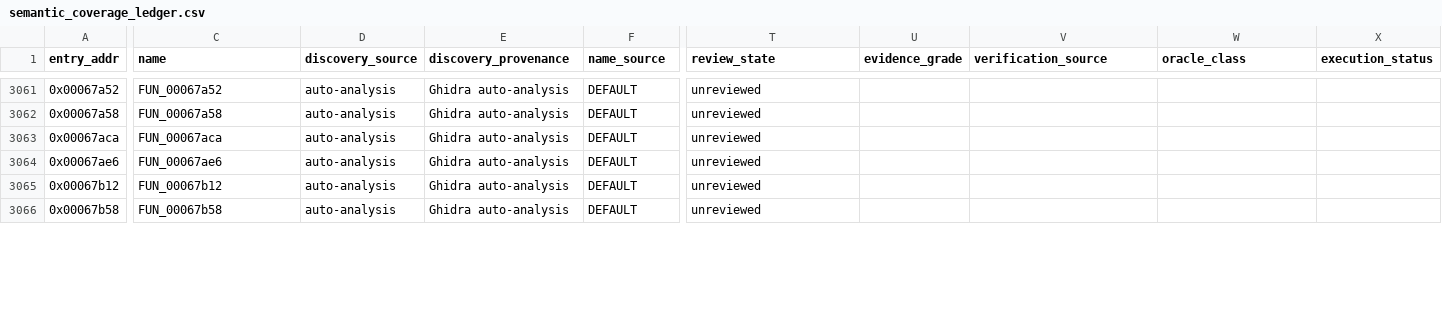
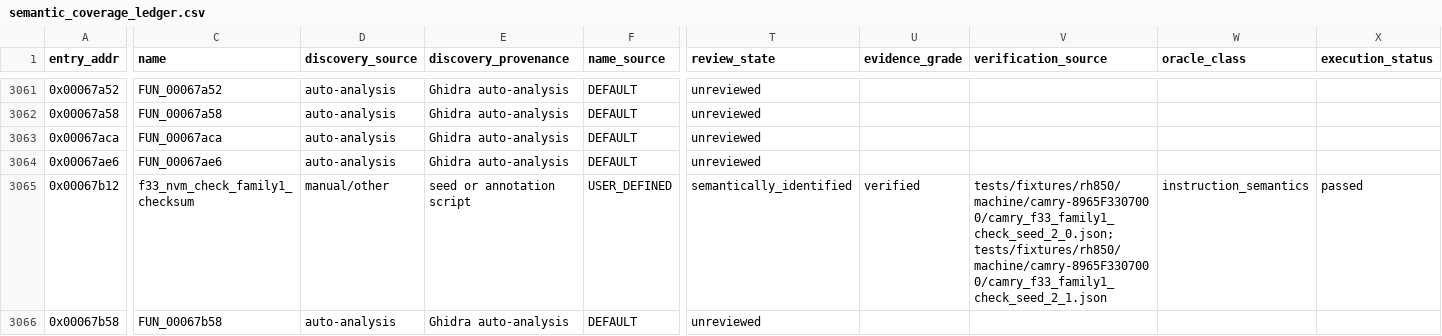
Before and after one commit to kaikozlov/ghidra_rh850, a CSV file: data/targets/camry-8965F3307000/semantic_coverage_ledger.csv, drawn as a sheet; only a part is shown, gaps mark what is left out; the diff covers the shown part only; the diff names each change by its address in the sheet, - before the commit and + after, or states it on an @@ line.

```diff
--- a/data/targets/camry-8965F3307000/semantic_coverage_ledger.csv
+++ b/data/targets/camry-8965F3307000/semantic_coverage_ledger.csv
-C3065 (name): FUN_00067b12
+C3065 (name): f33_nvm_check_family1_checksum
-D3065 (discovery_source): auto-analysis
+D3065 (discovery_source): manual/other
-E3065 (discovery_provenance): Ghidra auto-analysis
+E3065 (discovery_provenance): seed or annotation script
-F3065 (name_source): DEFAULT
+F3065 (name_source): USER_DEFINED
-T3065 (review_state): unreviewed
+T3065 (review_state): semantically_identified
-U3065 (evidence_grade): (empty)
+U3065 (evidence_grade): verified
-V3065 (verification_source): (empty)
+V3065 (verification_source): tests/fixtures/rh850/machine/camry-8965F3307000/camry_f33_family1_check_seed_2_0.json;tests/fixtures/rh850/machine/camry-8965F3307000/camry_f33_family1_check_seed_2_1.json
-W3065 (oracle_class): (empty)
+W3065 (oracle_class): instruction_semantics
-X3065 (execution_status): (empty)
+X3065 (execution_status): passed
```
Also changed, not shown: 80 edited cells elsewhere in this file, data/targets/camry-8965F3307000/semantic_review_status.csv, 52 other files.
